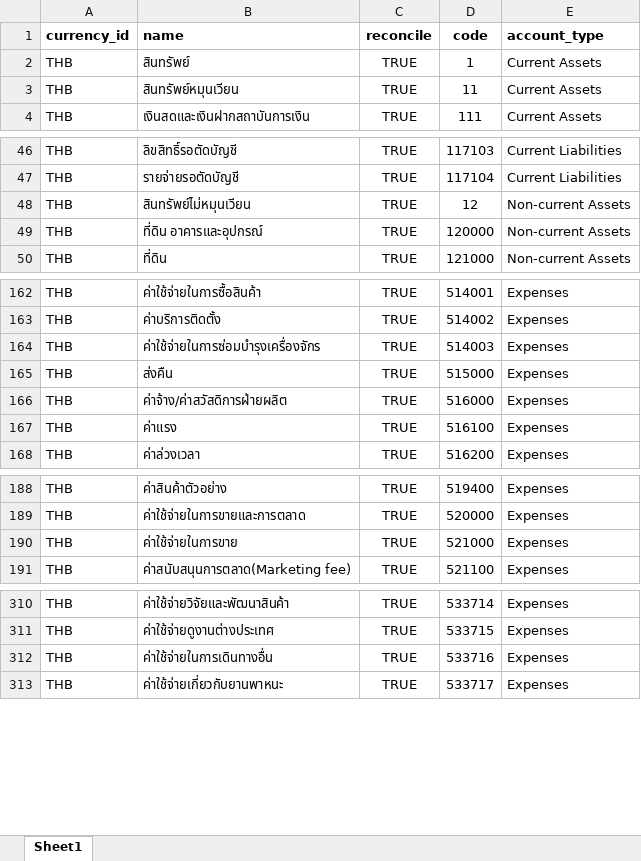
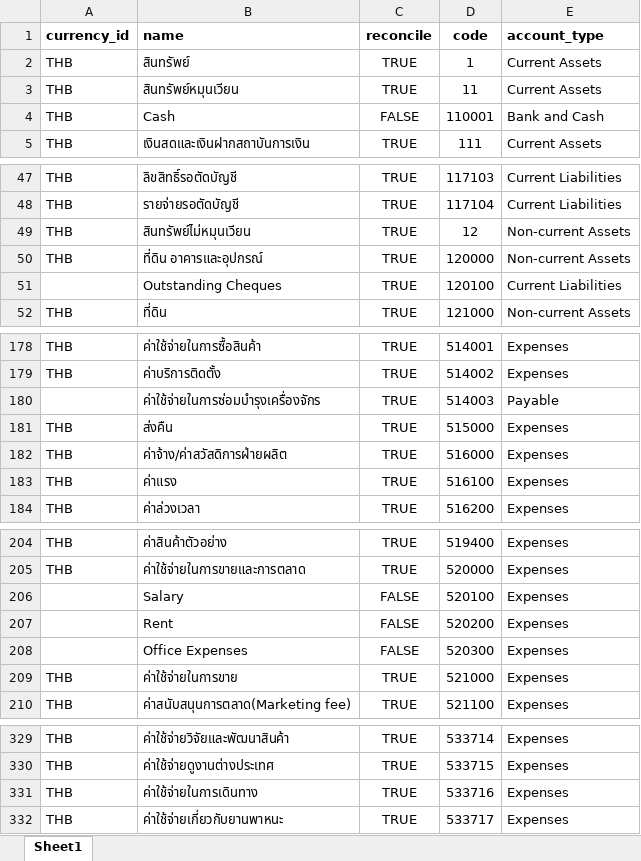
Before and after one commit to apcball/Project1, an Excel workbook: Data_file/Chart_Of_Account.xlsx, sheet Sheet1, drawn as a sheet; only a part is shown, gaps mark what is left out; values as stored, in another font and other column widths than the file's, no borders; addresses are those after the commit; the diff covers the shown part only; the diff names each change by its address in the sheet, - before the commit and + after, or states it on an @@ line.

```diff
--- a/Data_file/Chart_Of_Account.xlsx (sheet Sheet1)
+++ b/Data_file/Chart_Of_Account.xlsx (sheet Sheet1)
+row 4: THB | Cash | FALSE | 110001 | Bank and Cash
+row 51:  | Outstanding Cheques | TRUE | 120100 | Current Liabilities
-A180 (currency_id): THB
+A180 (currency_id): (empty)
-E180 (account_type): Expenses
+E180 (account_type): Payable
+row 206:  | Salary | FALSE | 520100 | Expenses
+row 207:  | Rent | FALSE | 520200 | Expenses
+row 208:  | Office Expenses | FALSE | 520300 | Expenses
-B331 (name): ค่าใช้จ่ายในการเดินทางอื่น
+B331 (name): ค่าใช้จ่ายในการเดินทาง
```
Also changed, not shown: 14 added rows elsewhere in this sheet, 2 other files.
